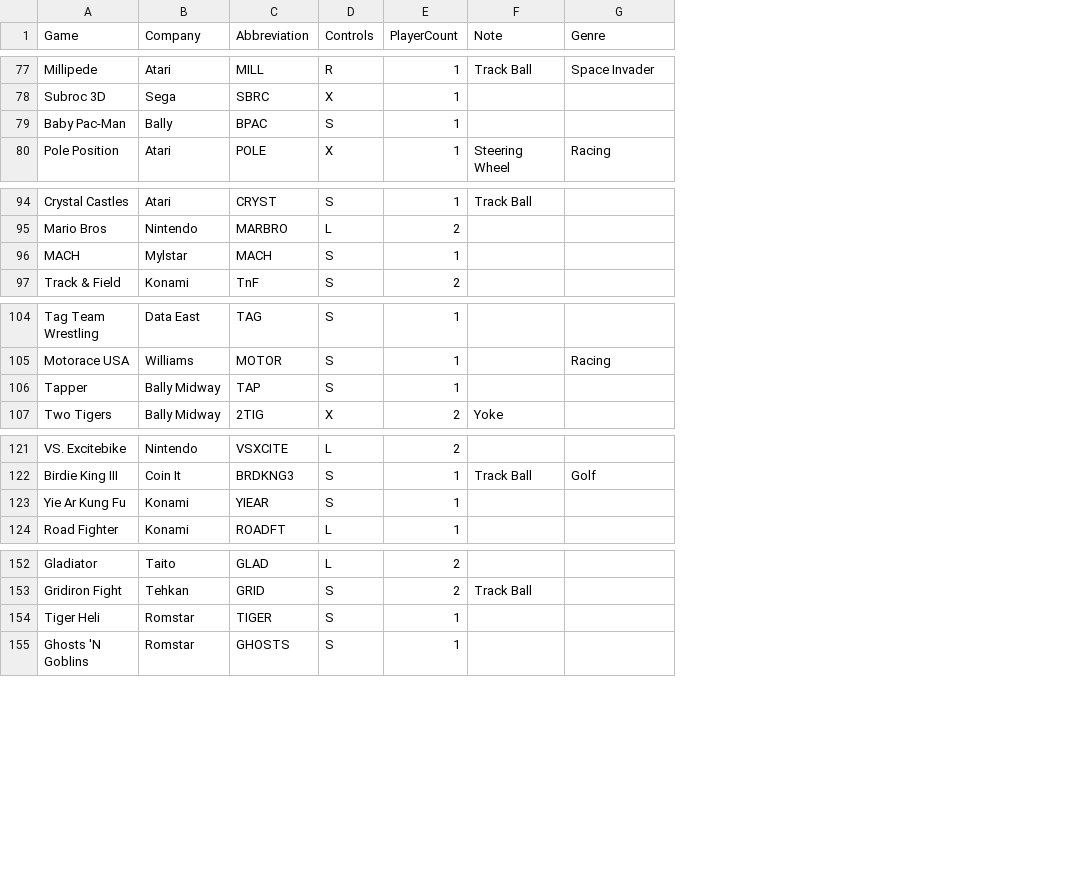
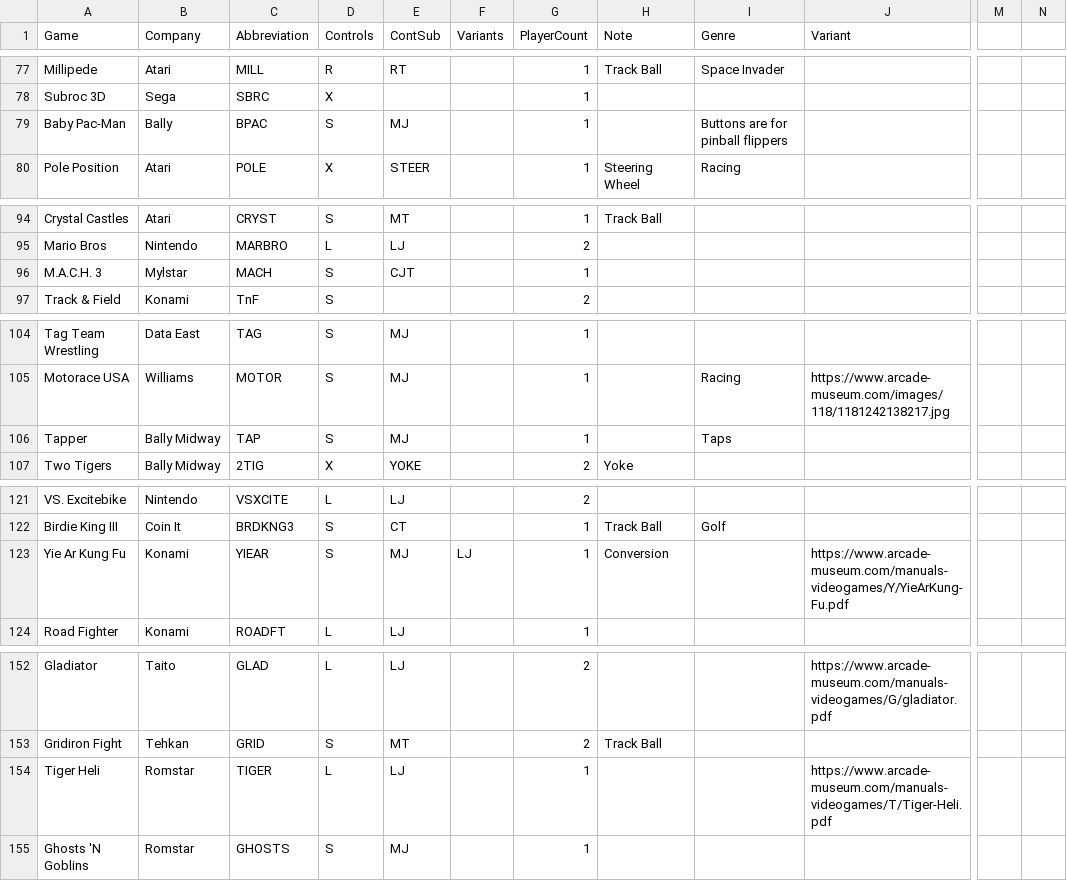
Before and after one commit to partybusiness/Handedness, a CSV file: legend.csv, drawn as a sheet; only a part is shown, gaps mark what is left out; addresses are those after the commit; the diff covers the shown part only; the diff names each change by its address in the sheet, - before the commit and + after, or states it on an @@ line.

Commit message:
Add subcategory of controls

```diff
--- a/legend.csv
+++ b/legend.csv
+column E (ContSub), rows 77-80: RT |  | MJ | STEER; rows 94-96: MT | LJ | CJT; rows 104-107: MJ | MJ | MJ | YOKE; rows 121-124: LJ | CT | MJ | LJ; rows 152-155: LJ | MT | LJ | MJ
+column F (Variants), row 123: LJ
+column J (Variant), row 105: https://www.arcade-museum.com/images/118/1181242138217.jpg; row 123: https://www.arcade-museum.com/manuals-videogames/Y/YieArKung-Fu.pdf; rows 152-154: https://www.arcade-museum.com/manuals-videogames/G/gladiator.pdf |  | https://www.arcade-museum.com/manuals-videogames/T/Tiger-Heli.pdf
+column M, empty
+column N, empty
-I79 (Genre): (empty)
+I79 (Genre): Buttons are for pinball flippers
-A96 (Game): MACH
+A96 (Game): M.A.C.H. 3
-I106 (Genre): (empty)
+I106 (Genre): Taps
-H123 (Note): (empty)
+H123 (Note): Conversion
-D154 (Controls): S
+D154 (Controls): L
```
Also changed, not shown: 1 added row and 16 edited cells elsewhere in this file.
